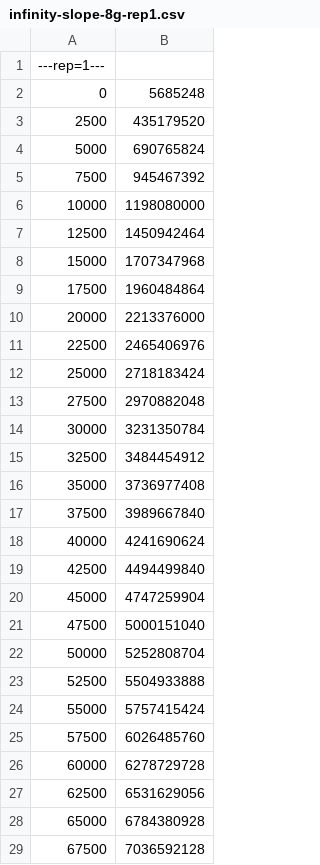
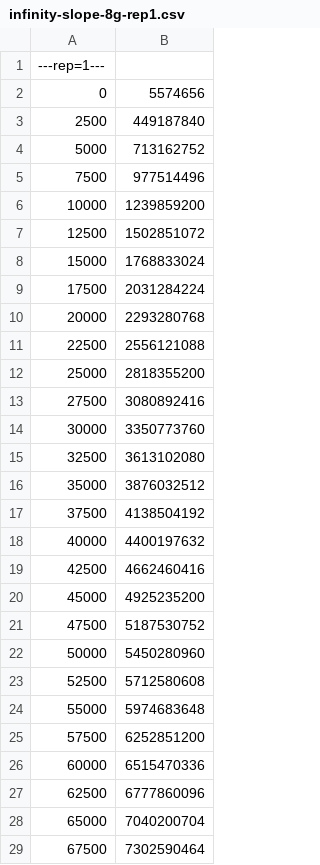
Before and after one commit to danielsmithdevelopment/ClawQL, a CSV file: docs/benchmarks/program-density/infinity-on-pi/infinity-slope-8g-rep1.csv, drawn as a sheet; only a part is shown; the diff covers the shown part only.

```diff
--- a/docs/benchmarks/program-density/infinity-on-pi/infinity-slope-8g-rep1.csv
+++ b/docs/benchmarks/program-density/infinity-on-pi/infinity-slope-8g-rep1.csv
@@ -1,29 +1,29 @@
 ---rep=1---
-0,5685248
-2500,435179520
-5000,690765824
-7500,945467392
-10000,1198080000
-12500,1450942464
-15000,1707347968
-17500,1960484864
-20000,2213376000
-22500,2465406976
-25000,2718183424
-27500,2970882048
-30000,3231350784
-32500,3484454912
-35000,3736977408
-37500,3989667840
-40000,4241690624
-42500,4494499840
-45000,4747259904
-47500,5000151040
-50000,5252808704
-52500,5504933888
-55000,5757415424
-57500,6026485760
-60000,6278729728
-62500,6531629056
-65000,6784380928
-67500,7036592128
+0,5574656
+2500,449187840
+5000,713162752
+7500,977514496
+10000,1239859200
+12500,1502851072
+15000,1768833024
+17500,2031284224
+20000,2293280768
+22500,2556121088
+25000,2818355200
+27500,3080892416
+30000,3350773760
+32500,3613102080
+35000,3876032512
+37500,4138504192
+40000,4400197632
+42500,4662460416
+45000,4925235200
+47500,5187530752
+50000,5450280960
+52500,5712580608
+55000,5974683648
+57500,6252851200
+60000,6515470336
+62500,6777860096
+65000,7040200704
+67500,7302590464
```
Also changed, not shown: 1 removed row and 4 edited cells elsewhere in this file, docs/benchmarks/program-density/infinity-on-pi/infinity-slope-reps.csv, 13 other files.
